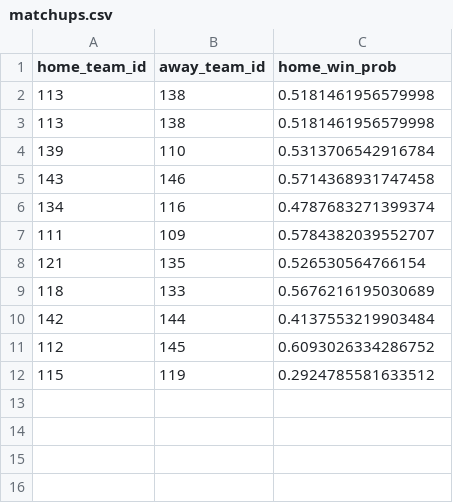
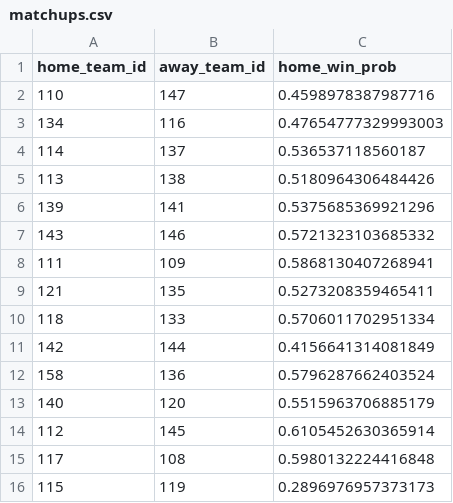
Before and after one commit to DesertGaming/mlb-predictions, a CSV file: exports/matchups.csv, drawn as a sheet.

```diff
--- a/exports/matchups.csv
+++ b/exports/matchups.csv
@@ -1,12 +1,16 @@
 home_team_id,away_team_id,home_win_prob
-113,138,0.5181461956579998
-113,138,0.5181461956579998
-139,110,0.5313706542916784
-143,146,0.5714368931747458
-134,116,0.4787683271399374
-111,109,0.5784382039552707
-121,135,0.526530564766154
-118,133,0.5676216195030689
-142,144,0.4137553219903484
-112,145,0.6093026334286752
-115,119,0.2924785581633512
+110,147,0.4598978387987716
+134,116,0.47654777329993003
+114,137,0.536537118560187
+113,138,0.5180964306484426
+139,141,0.5375685369921296
+143,146,0.5721323103685332
+111,109,0.5868130407268941
+121,135,0.5273208359465411
+118,133,0.5706011702951334
+142,144,0.4156641314081849
+158,136,0.5796287662403524
+140,120,0.5515963706885179
+112,145,0.6105452630365914
+117,108,0.5980132224416848
+115,119,0.2896976957373173
```
Also changed, not shown: exports/pmf_summaries.csv, exports/strengths.csv, 1 other file.
